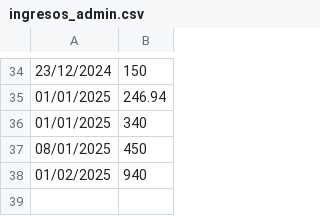
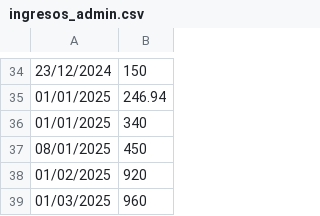
Before and after one commit to IAmTheMister/gastosKivy, a CSV file: admin/ingresos_admin.csv, drawn as a sheet; only a part is shown, gaps mark what is left out.

```diff
--- a/admin/ingresos_admin.csv
+++ b/admin/ingresos_admin.csv
@@ -37,2 +37,3 @@
 08/01/2025,450
-01/02/2025,940
+01/02/2025,920
+01/03/2025,960
```
Also changed, not shown: admin/gastos_admin.csv, 1 other file.
